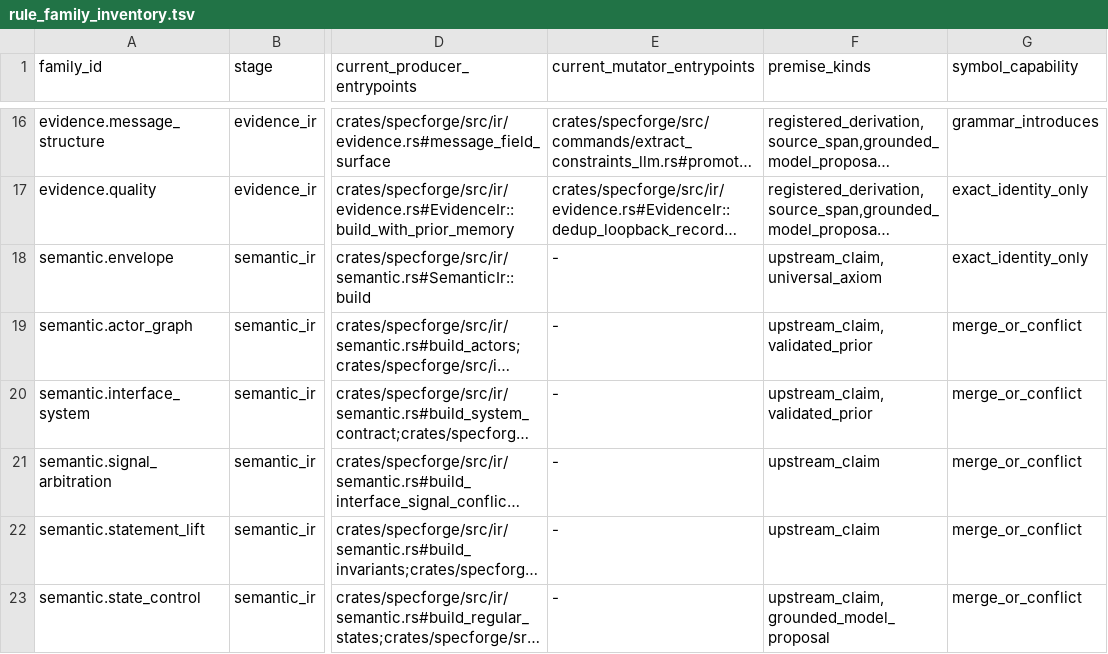
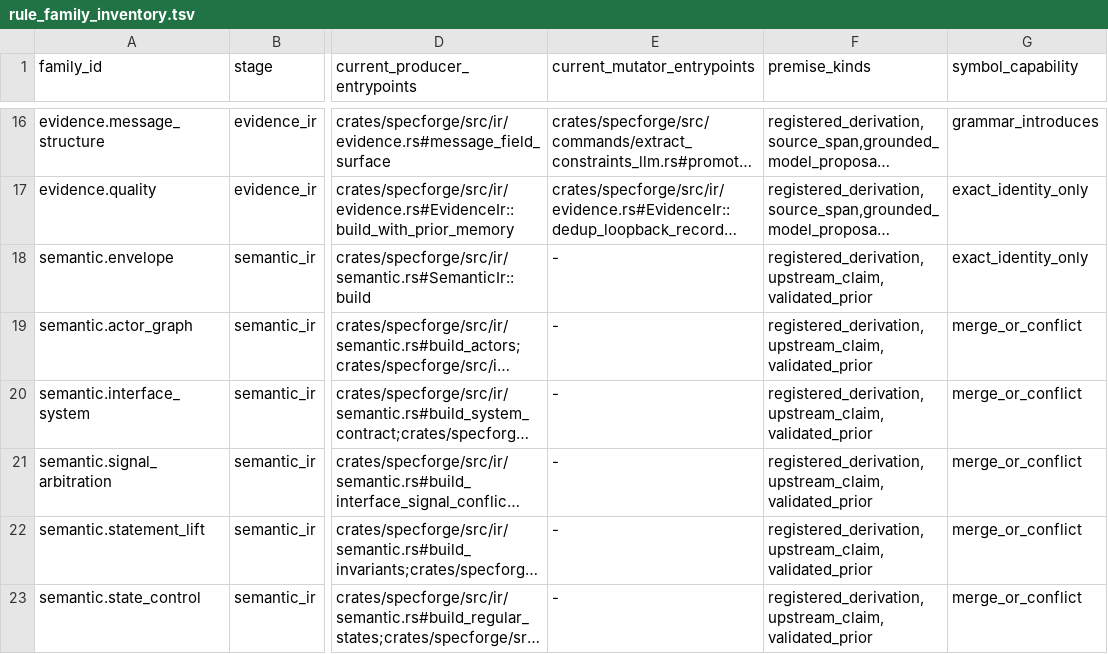
Before and after one commit to rdje/specforge, a TSV file: doctrine/production_genericity/rule_family_inventory.tsv, drawn as a sheet; only a part is shown, gaps mark what is left out; long unchanged cells end in …; the diff covers the shown part only; the diff names each change by its address in the sheet, - before the commit and + after, or states it on an @@ line.

```diff
--- a/doctrine/production_genericity/rule_family_inventory.tsv
+++ b/doctrine/production_genericity/rule_family_inventory.tsv
-F18 (premise_kinds): upstream_claim,universal_axiom
+F18 (premise_kinds): registered_derivation,upstream_claim,validated_prior
-F19:F20 (premise_kinds): upstream_claim,validated_prior
+F19:F20 (premise_kinds): registered_derivation,upstream_claim,validated_prior
-F21:F22 (premise_kinds): upstream_claim
+F21:F22 (premise_kinds): registered_derivation,upstream_claim,validated_prior
-F23 (premise_kinds): upstream_claim,grounded_model_proposal
+F23 (premise_kinds): registered_derivation,upstream_claim,validated_prior
```
Also changed, not shown: 1 added row and 7 edited cells elsewhere in this file, doctrine/production_genericity/claim_family_inventory.tsv, 27 other files.
